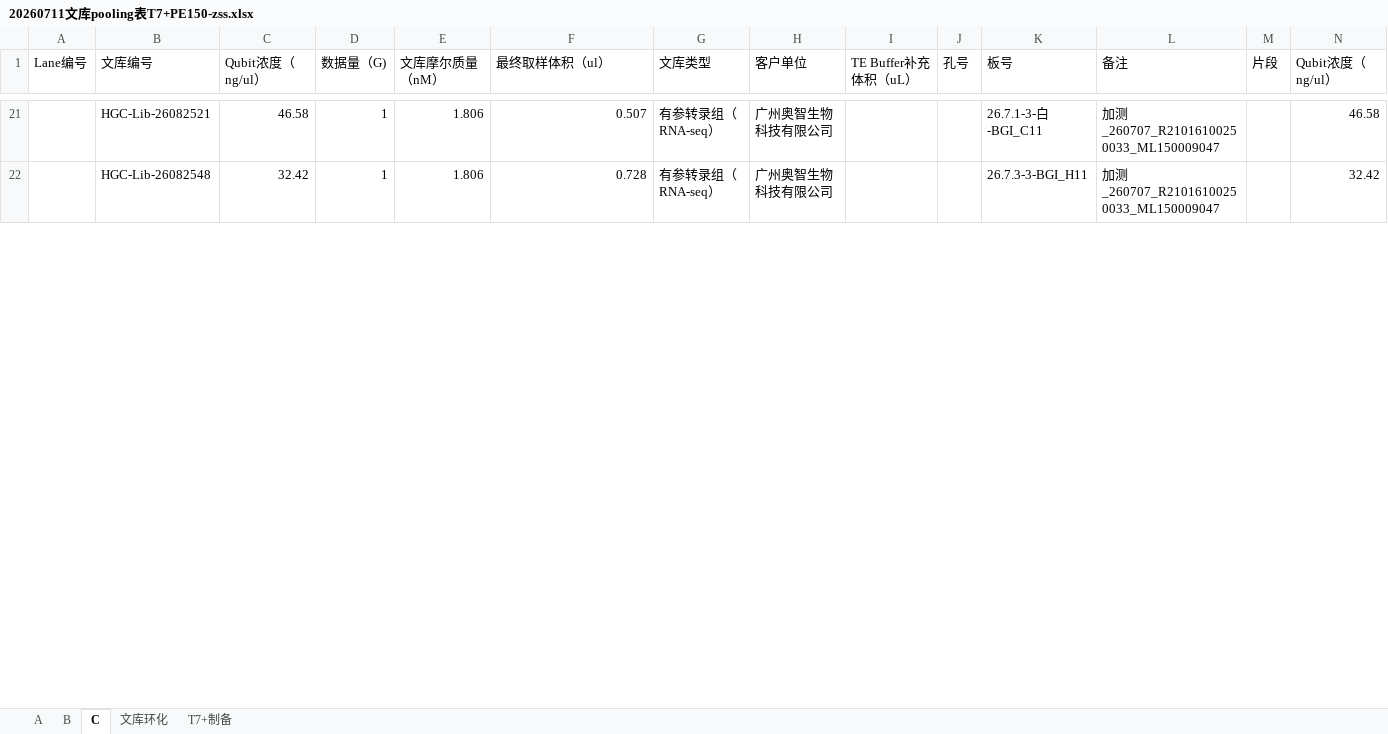
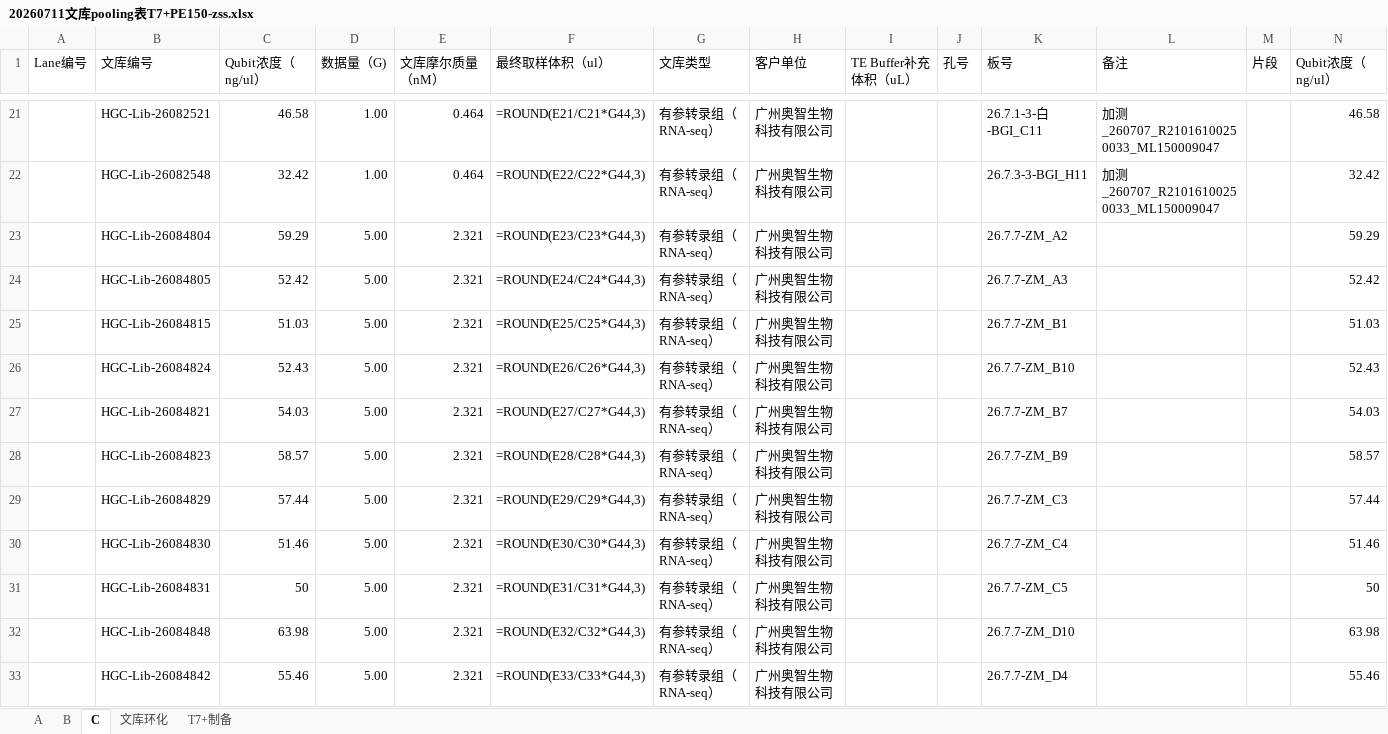
Before and after one commit to www0922/HPLS, an Excel workbook: excel_data/20260711文库pooling表T7+PE150-zss.xlsx, sheet C, drawn as a sheet; only a part is shown, gaps mark what is left out; values as stored, in another font and other column widths than the file's, no cell formats; formulas without a stored value are shown as written; conditional formats not drawn; rows hold the shown columns only; the diff covers the shown part only; the diff names each change by its address in the sheet, - before the commit and + after, or states it on an @@ line.

```diff
--- a/excel_data/20260711文库pooling表T7+PE150-zss.xlsx (sheet C)
+++ b/excel_data/20260711文库pooling表T7+PE150-zss.xlsx (sheet C)
-D21:D22 (数据量（G)): 1
+D21:D22 (数据量（G)): 1.00
-E21:E22 (文库摩尔质量（nM）): 1.806
+E21:E22 (文库摩尔质量（nM）): 0.464
-F21 (最终取样体积（ul）): 0.507
+F21 (最终取样体积（ul）): =ROUND(E21/C21*G44,3)
-F22 (最终取样体积（ul）): 0.728
+F22 (最终取样体积（ul）): =ROUND(E22/C22*G44,3)
+row 23:  | HGC-Lib-26084804 | 59.29 | 5.00 | 2.321 | =ROUND(E23/C23*G44,3) | 有参转录组（RNA-seq） | 广州奥智生物科技有限公司 |  |  | 26.7.7-ZM_A2 |  |  | 59.29
+row 24:  | HGC-Lib-26084805 | 52.42 | 5.00 | 2.321 | =ROUND(E24/C24*G44,3) | 有参转录组（RNA-seq） | 广州奥智生物科技有限公司 |  |  | 26.7.7-ZM_A3 |  |  | 52.42
+row 25:  | HGC-Lib-26084815 | 51.03 | 5.00 | 2.321 | =ROUND(E25/C25*G44,3) | 有参转录组（RNA-seq） | 广州奥智生物科技有限公司 |  |  | 26.7.7-ZM_B1 |  |  | 51.03
+row 26:  | HGC-Lib-26084824 | 52.43 | 5.00 | 2.321 | =ROUND(E26/C26*G44,3) | 有参转录组（RNA-seq） | 广州奥智生物科技有限公司 |  |  | 26.7.7-ZM_B10 |  |  | 52.43
+row 27:  | HGC-Lib-26084821 | 54.03 | 5.00 | 2.321 | =ROUND(E27/C27*G44,3) | 有参转录组（RNA-seq） | 广州奥智生物科技有限公司 |  |  | 26.7.7-ZM_B7 |  |  | 54.03
+row 28:  | HGC-Lib-26084823 | 58.57 | 5.00 | 2.321 | =ROUND(E28/C28*G44,3) | 有参转录组（RNA-seq） | 广州奥智生物科技有限公司 |  |  | 26.7.7-ZM_B9 |  |  | 58.57
+row 29:  | HGC-Lib-26084829 | 57.44 | 5.00 | 2.321 | =ROUND(E29/C29*G44,3) | 有参转录组（RNA-seq） | 广州奥智生物科技有限公司 |  |  | 26.7.7-ZM_C3 |  |  | 57.44
+row 30:  | HGC-Lib-26084830 | 51.46 | 5.00 | 2.321 | =ROUND(E30/C30*G44,3) | 有参转录组（RNA-seq） | 广州奥智生物科技有限公司 |  |  | 26.7.7-ZM_C4 |  |  | 51.46
+row 31:  | HGC-Lib-26084831 | 50 | 5.00 | 2.321 | =ROUND(E31/C31*G44,3) | 有参转录组（RNA-seq） | 广州奥智生物科技有限公司 |  |  | 26.7.7-ZM_C5 |  |  | 50
+row 32:  | HGC-Lib-26084848 | 63.98 | 5.00 | 2.321 | =ROUND(E32/C32*G44,3) | 有参转录组（RNA-seq） | 广州奥智生物科技有限公司 |  |  | 26.7.7-ZM_D10 |  |  | 63.98
+row 33:  | HGC-Lib-26084842 | 55.46 | 5.00 | 2.321 | =ROUND(E33/C33*G44,3) | 有参转录组（RNA-seq） | 广州奥智生物科技有限公司 |  |  | 26.7.7-ZM_D4 |  |  | 55.46
```
Also changed, not shown: 55 added rows, 69 removed rows, 494 edited cells and merged cells elsewhere in this sheet, sheet B, sheet T7+制备, sheet 文库环化, sheet A, cell formats, 13 other files.
